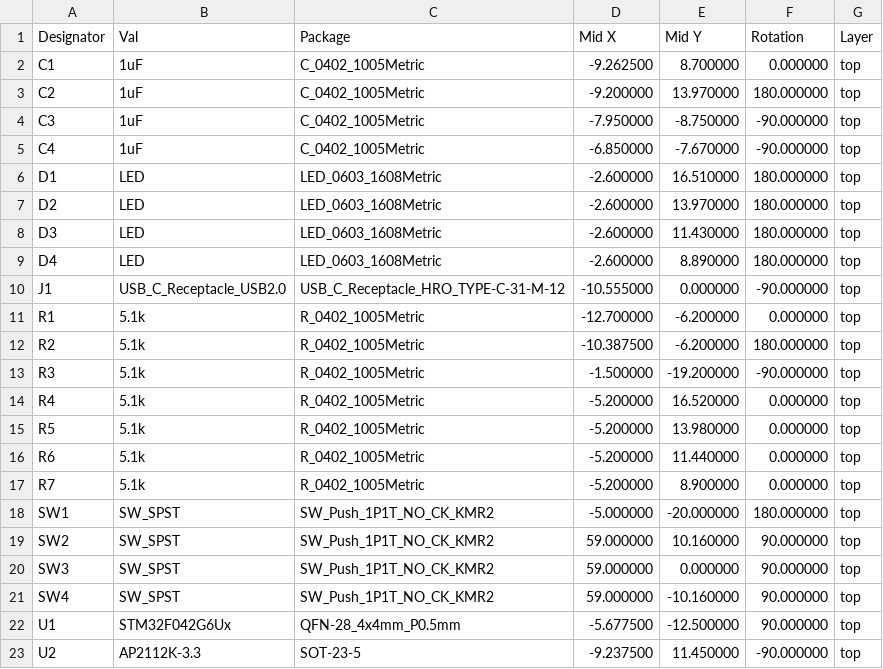
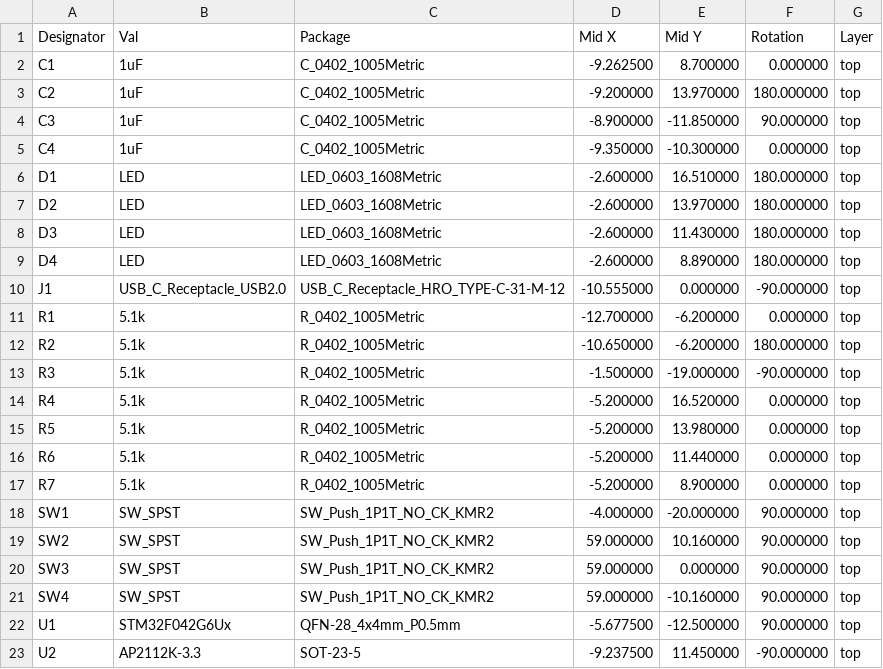
Before and after one commit to brainsmoke/usb_proto, a CSV file: build/usbserial/posfile_jlc.csv, drawn as a sheet.

Commit message:
usbserial v0.2

```diff
--- a/build/usbserial/posfile_jlc.csv
+++ b/build/usbserial/posfile_jlc.csv
@@ -3,4 +3,4 @@
 "C2","1uF","C_0402_1005Metric","-9.200000","13.970000","180.000000","top"
-"C3","1uF","C_0402_1005Metric","-7.950000","-8.750000","-90.000000","top"
-"C4","1uF","C_0402_1005Metric","-6.850000","-7.670000","-90.000000","top"
+"C3","1uF","C_0402_1005Metric","-8.900000","-11.850000","90.000000","top"
+"C4","1uF","C_0402_1005Metric","-9.350000","-10.300000","0.000000","top"
 "D1","LED","LED_0603_1608Metric","-2.600000","16.510000","180.000000","top"
@@ -11,4 +11,4 @@
 "R1","5.1k","R_0402_1005Metric","-12.700000","-6.200000","0.000000","top"
-"R2","5.1k","R_0402_1005Metric","-10.387500","-6.200000","180.000000","top"
-"R3","5.1k","R_0402_1005Metric","-1.500000","-19.200000","-90.000000","top"
+"R2","5.1k","R_0402_1005Metric","-10.650000","-6.200000","180.000000","top"
+"R3","5.1k","R_0402_1005Metric","-1.500000","-19.000000","-90.000000","top"
 "R4","5.1k","R_0402_1005Metric","-5.200000","16.520000","0.000000","top"
@@ -17,3 +17,3 @@
 "R7","5.1k","R_0402_1005Metric","-5.200000","8.900000","0.000000","top"
-"SW1","SW_SPST","SW_Push_1P1T_NO_CK_KMR2","-5.000000","-20.000000","180.000000","top"
+"SW1","SW_SPST","SW_Push_1P1T_NO_CK_KMR2","-4.000000","-20.000000","90.000000","top"
 "SW2","SW_SPST","SW_Push_1P1T_NO_CK_KMR2","59.000000","10.160000","90.000000","top"
```
Also changed, not shown: 5 other files.
